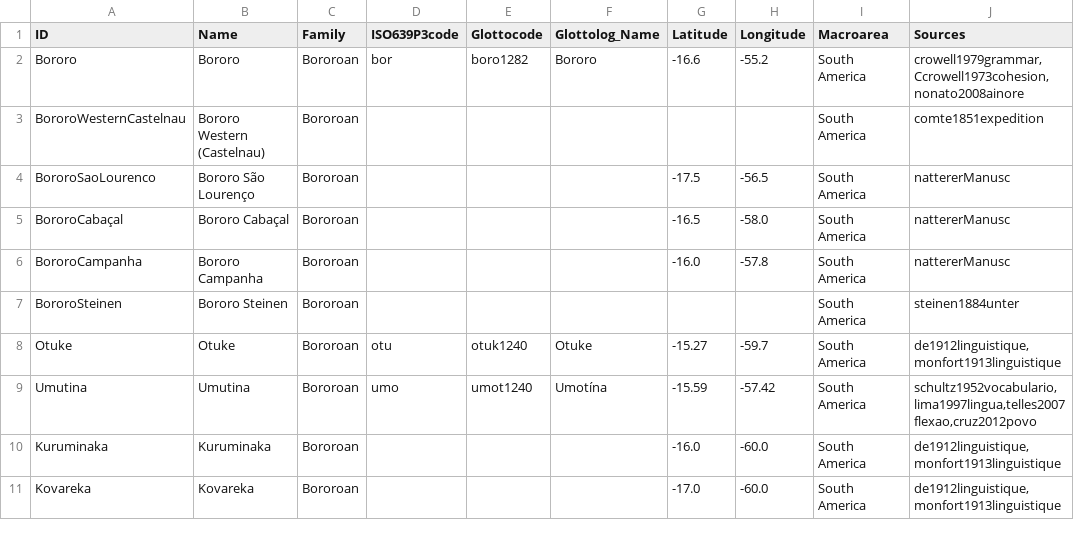
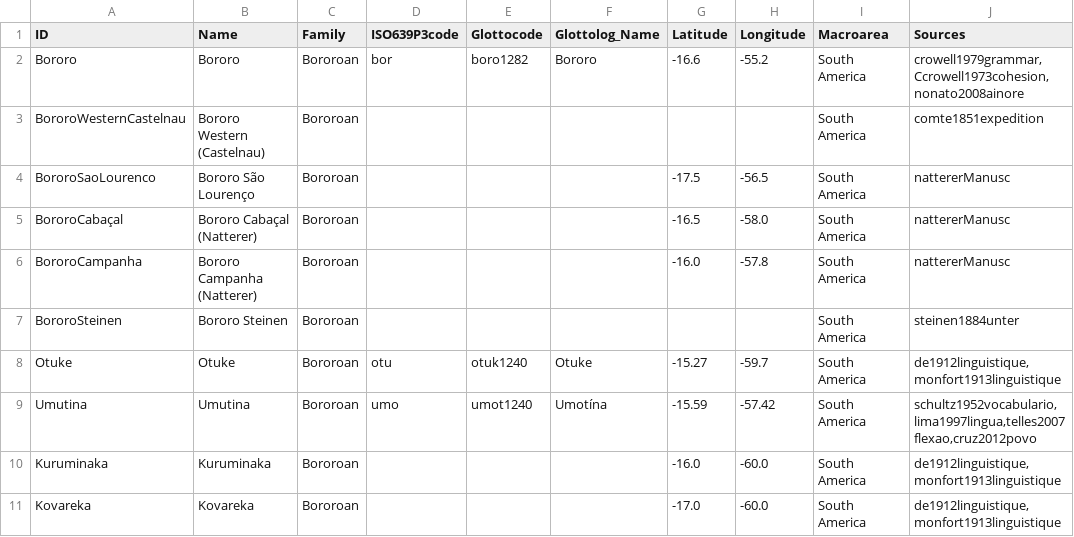
Before and after one commit to tupian-language-resources/bororo, a TSV file: etc/languages.tsv, drawn as a sheet.

Commit message:
Update languages.tsv

```diff
--- a/etc/languages.tsv
+++ b/etc/languages.tsv
@@ -4,4 +4,4 @@ BororoWesternCastelnau	Bororo Western (Castelnau)	Bororoan						South America	co
 BororoSaoLourenco	Bororo São Lourenço	Bororoan				-17.5	-56.5	South America	nattererManusc
-BororoCabaçal	Bororo Cabaçal	Bororoan				-16.5	-58.0	South America	nattererManusc
-BororoCampanha	Bororo Campanha	Bororoan				-16.0	-57.8	South America	nattererManusc
+BororoCabaçal	Bororo Cabaçal (Natterer)	Bororoan				-16.5	-58.0	South America	nattererManusc
+BororoCampanha	Bororo Campanha (Natterer)	Bororoan				-16.0	-57.8	South America	nattererManusc
 BororoSteinen	Bororo Steinen	Bororoan						South America	steinen1884unter
```
